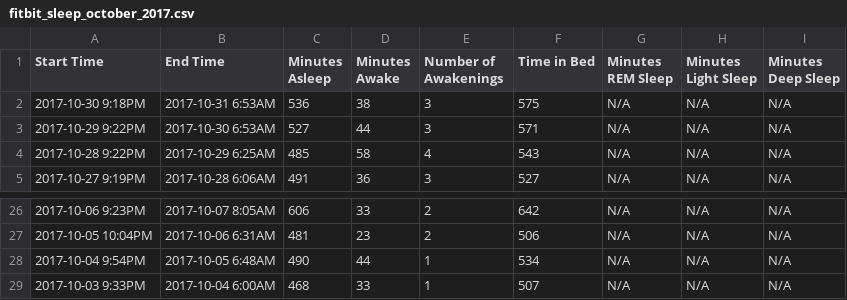
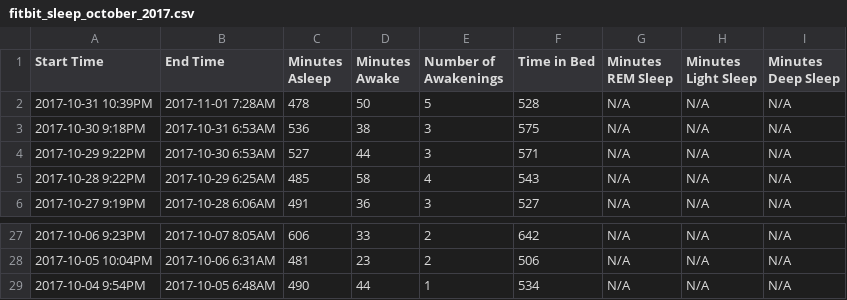
Before and after one commit to ninaspezz/Capstone_Project, a CSV file: fitbit_sleep_october_2017.csv, drawn as a sheet; only a part is shown, gaps mark what is left out; removed rows and columns are numbered as before the commit, all else as after; the diff names each change by its address in the sheet, - before the commit and + after, or states it on an @@ line.

```diff
--- a/fitbit_sleep_october_2017.csv
+++ b/fitbit_sleep_october_2017.csv
+row 2: 2017-10-31 10:39PM | 2017-11-01 7:28AM | 478 | 50 | 5 | 528 | N/A | N/A | N/A
-row 29: 2017-10-03 9:33PM | 2017-10-04 6:00AM | 468 | 33 | 1 | 507 | N/A | N/A | N/A
```
Also changed, not shown: act_data_clean.csv, fitbit_sleep_december_2017.csv, 5 other files.
